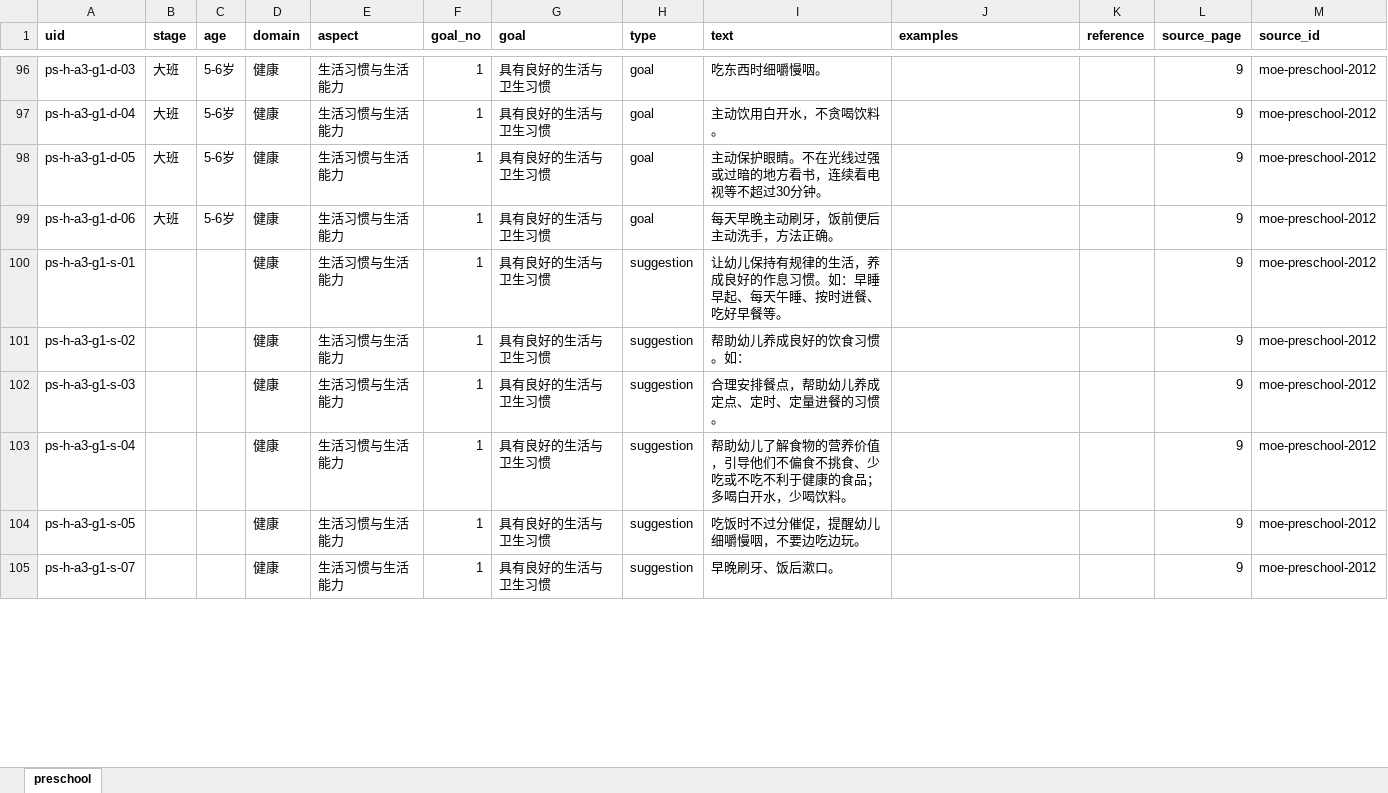
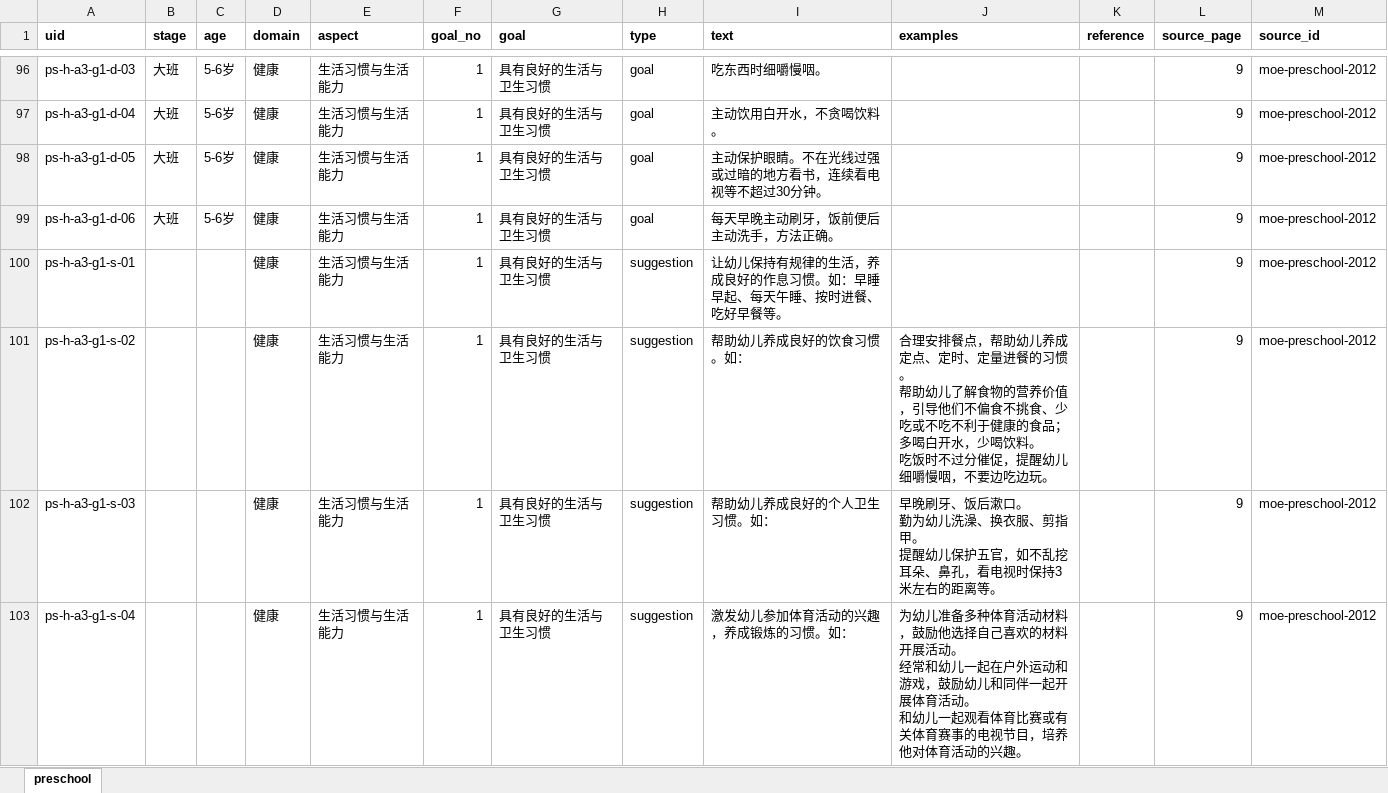
Before and after one commit to GrowyAI/growyai.github.io, an Excel workbook: zh/china-curriculum/data/preschool.xlsx, sheet preschool, drawn as a sheet; only a part is shown, gaps mark what is left out; values as stored, in another font and other column widths than the file's, no borders; removed rows and columns are numbered as before the commit, all else as after; ↵ is a line break in a cell; the diff covers the shown part only; the diff names each change by its address in the sheet, - before the commit and + after, or states it on an @@ line.

```diff
--- a/zh/china-curriculum/data/preschool.xlsx (sheet preschool)
+++ b/zh/china-curriculum/data/preschool.xlsx (sheet preschool)
-J101 (examples): (empty)
+J101 (examples): 合理安排餐点，帮助幼儿养成定点、定时、定量进餐的习惯。 ↵ 帮助幼儿了解食物的营养价值，引导他们不偏食不挑食、少吃或不吃不利于健康的食品；多喝白开水，少喝饮料。 ↵ 吃饭时不过分催促，提醒幼儿细嚼慢咽，不要边吃边玩。
-I102 (text): 合理安排餐点，帮助幼儿养成定点、定时、定量进餐的习惯。
+I102 (text): 帮助幼儿养成良好的个人卫生习惯。如：
-J102 (examples): (empty)
+J102 (examples): 早晚刷牙、饭后漱口。 ↵ 勤为幼儿洗澡、换衣服、剪指甲。 ↵ 提醒幼儿保护五官，如不乱挖耳朵、鼻孔，看电视时保持3米左右的距离等。
-I103 (text): 帮助幼儿了解食物的营养价值，引导他们不偏食不挑食、少吃或不吃不利于健康的食品；多喝白开水，少喝饮料。
+I103 (text): 激发幼儿参加体育活动的兴趣，养成锻炼的习惯。如：
-J103 (examples): (empty)
+J103 (examples): 为幼儿准备多种体育活动材料，鼓励他选择自己喜欢的材料开展活动。 ↵ 经常和幼儿一起在户外运动和游戏，鼓励幼儿和同伴一起开展体育活动。 ↵ 和幼儿一起观看体育比赛或有关体育赛事的电视节目，培养他对体育活动的兴趣。
-row 104: ps-h-a3-g1-s-05 |  |  | 健康 | 生活习惯与生活能力 | 1 | 具有良好的生活与卫生习惯 | suggestion | 吃饭时不过分催促，提醒幼儿细嚼慢咽，不要边吃边玩。 |  |  | 9 | moe-preschool-2012
-row 105: ps-h-a3-g1-s-07 |  |  | 健康 | 生活习惯与生活能力 | 1 | 具有良好的生活与卫生习惯 | suggestion | 早晚刷牙、饭后漱口。 |  |  | 9 | moe-preschool-2012
```
Also changed, not shown: 6 added rows, 16 removed rows and 18 edited cells elsewhere in this sheet, zh/china-curriculum/data/primary-secondary.xlsx, 35 other files.
